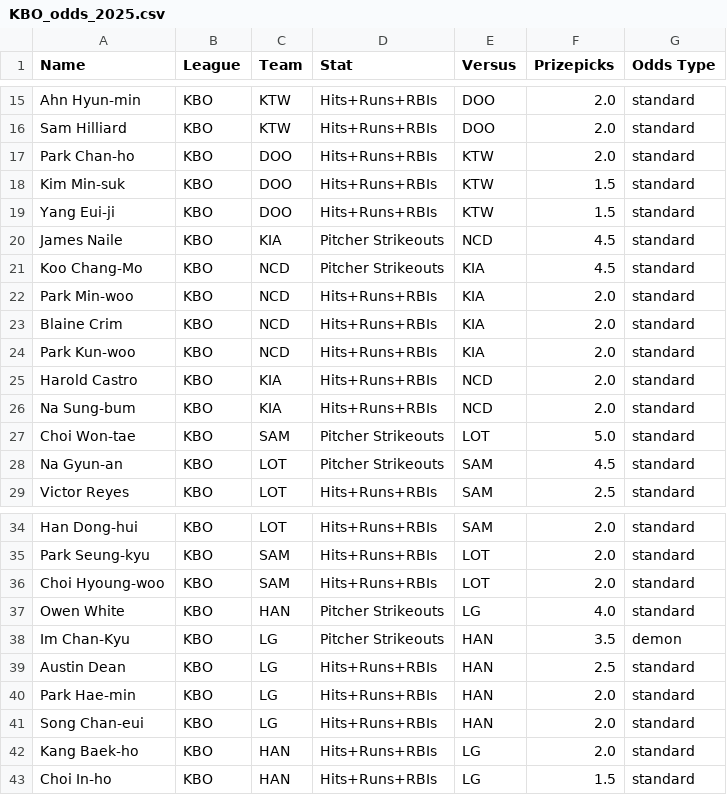
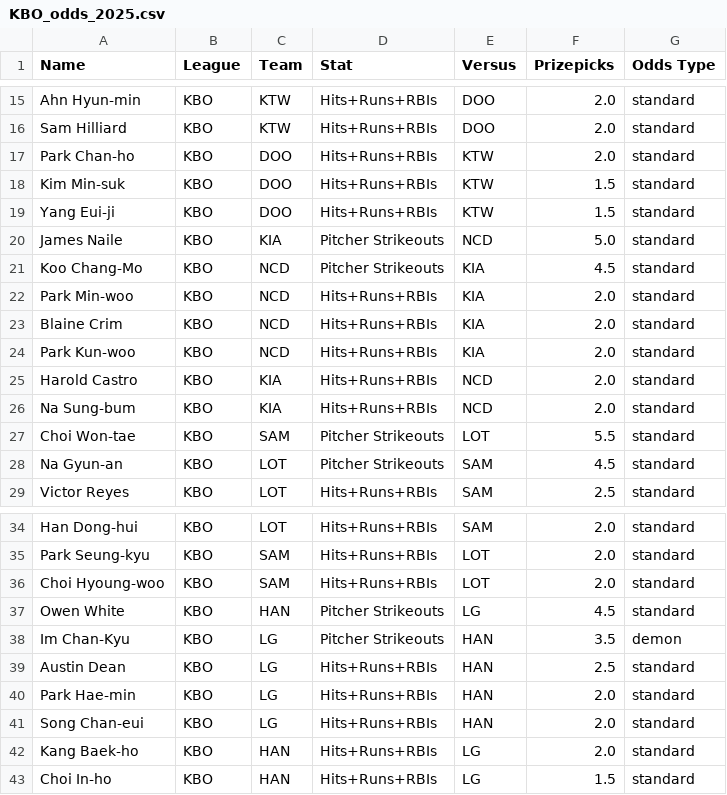
Before and after one commit to cgpropz/KBO, a CSV file: KBO-Odds/KBO_odds_2025.csv, drawn as a sheet; only a part is shown, gaps mark what is left out.

```diff
--- a/KBO-Odds/KBO_odds_2025.csv
+++ b/KBO-Odds/KBO_odds_2025.csv
@@ -19,3 +19,3 @@ Kim Min-suk,KBO,DOO,Hits+Runs+RBIs,KTW,1.5,standard
 Yang Eui-ji,KBO,DOO,Hits+Runs+RBIs,KTW,1.5,standard
-James Naile,KBO,KIA,Pitcher Strikeouts,NCD,4.5,standard
+James Naile,KBO,KIA,Pitcher Strikeouts,NCD,5.0,standard
 Koo Chang-Mo,KBO,NCD,Pitcher Strikeouts,KIA,4.5,standard
@@ -26,3 +26,3 @@ Harold Castro,KBO,KIA,Hits+Runs+RBIs,NCD,2.0,standard
 Na Sung-bum,KBO,KIA,Hits+Runs+RBIs,NCD,2.0,standard
-Choi Won-tae,KBO,SAM,Pitcher Strikeouts,LOT,5.0,standard
+Choi Won-tae,KBO,SAM,Pitcher Strikeouts,LOT,5.5,standard
 Na Gyun-an,KBO,LOT,Pitcher Strikeouts,SAM,4.5,standard
@@ -36,3 +36,3 @@ Park Seung-kyu,KBO,SAM,Hits+Runs+RBIs,LOT,2.0,standard
 Choi Hyoung-woo,KBO,SAM,Hits+Runs+RBIs,LOT,2.0,standard
-Owen White,KBO,HAN,Pitcher Strikeouts,LG,4.0,standard
+Owen White,KBO,HAN,Pitcher Strikeouts,LG,4.5,standard
 Im Chan-Kyu,KBO,LG,Pitcher Strikeouts,HAN,3.5,demon
```
Also changed, not shown: 4 other files.
